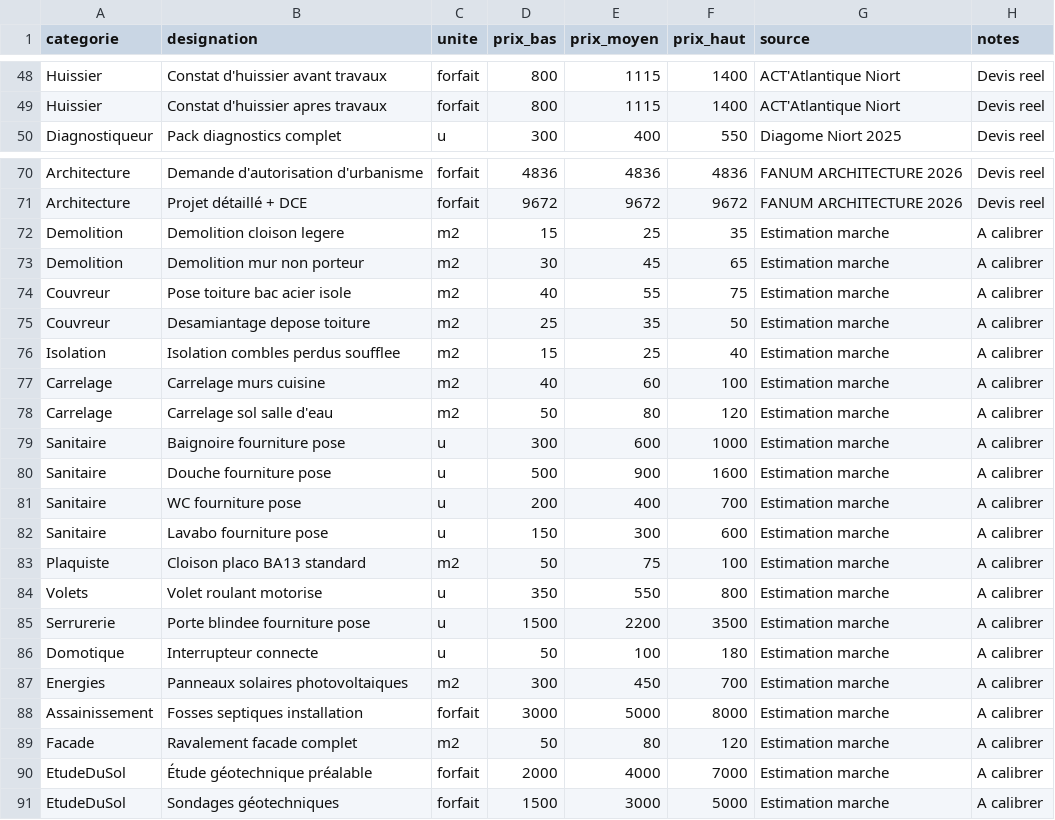
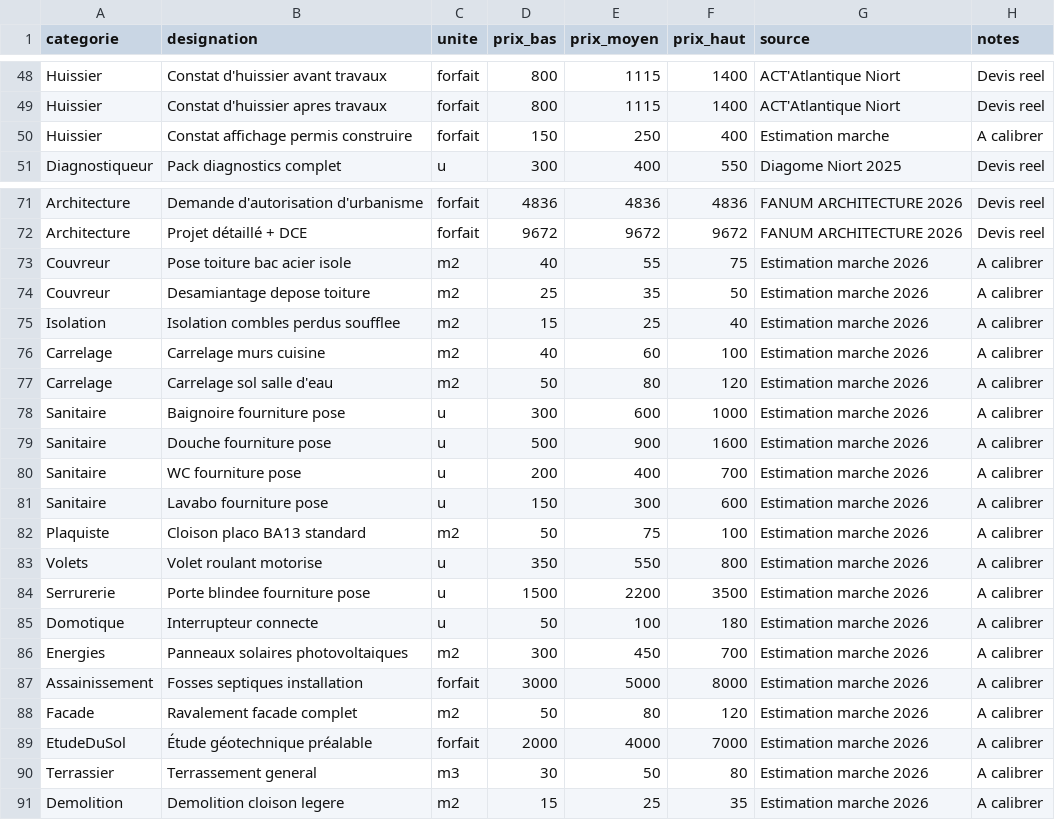
Before and after one commit to Rudy-Mzh/deka-partners-website, a CSV file: outils/chiffrage-travaux/base_prix.csv, drawn as a sheet; only a part is shown, gaps mark what is left out.

```diff
--- a/outils/chiffrage-travaux/base_prix.csv
+++ b/outils/chiffrage-travaux/base_prix.csv
@@ -49,2 +49,3 @@ Huissier,Constat d'huissier avant travaux,forfait,800,1115,1400,ACT'Atlantique N
 Huissier,Constat d'huissier apres travaux,forfait,800,1115,1400,ACT'Atlantique Niort,Devis reel
+Huissier,Constat affichage permis construire,forfait,150,250,400,Estimation marche,A calibrer
 Diagnostiqueur,Pack diagnostics complet,u,300,400,550,Diagome Niort 2025,Devis reel
@@ -71,21 +72,20 @@ Architecture,Demande d'autorisation d'urbanisme,forfait,4836,4836,4836,FANUM ARC
 Architecture,Projet détaillé + DCE,forfait,9672,9672,9672,FANUM ARCHITECTURE 2026,Devis reel
-Demolition,Demolition cloison legere,m2,15,25,35,Estimation marche,A calibrer
-Demolition,Demolition mur non porteur,m2,30,45,65,Estimation marche,A calibrer
-Couvreur,Pose toiture bac acier isole,m2,40,55,75,Estimation marche,A calibrer
-Couvreur,Desamiantage depose toiture,m2,25,35,50,Estimation marche,A calibrer
-Isolation,Isolation combles perdus soufflee,m2,15,25,40,Estimation marche,A calibrer
-Carrelage,Carrelage murs cuisine,m2,40,60,100,Estimation marche,A calibrer
-Carrelage,Carrelage sol salle d'eau,m2,50,80,120,Estimation marche,A calibrer
-Sanitaire,Baignoire fourniture pose,u,300,600,1000,Estimation marche,A calibrer
-Sanitaire,Douche fourniture pose,u,500,900,1600,Estimation marche,A calibrer
-Sanitaire,WC fourniture pose,u,200,400,700,Estimation marche,A calibrer
-Sanitaire,Lavabo fourniture pose,u,150,300,600,Estimation marche,A calibrer
-Plaquiste,Cloison placo BA13 standard,m2,50,75,100,Estimation marche,A calibrer
-Volets,Volet roulant motorise,u,350,550,800,Estimation marche,A calibrer
-Serrurerie,Porte blindee fourniture pose,u,1500,2200,3500,Estimation marche,A calibrer
-Domotique,Interrupteur connecte,u,50,100,180,Estimation marche,A calibrer
-Energies,Panneaux solaires photovoltaiques,m2,300,450,700,Estimation marche,A calibrer
-Assainissement,Fosses septiques installation,forfait,3000,5000,8000,Estimation marche,A calibrer
-Facade,Ravalement facade complet,m2,50,80,120,Estimation marche,A calibrer
-EtudeDuSol,Étude géotechnique préalable,forfait,2000,4000,7000,Estimation marche,A calibrer
-EtudeDuSol,Sondages géotechniques,forfait,1500,3000,5000,Estimation marche,A calibrer
+Couvreur,Pose toiture bac acier isole,m2,40,55,75,Estimation marche 2026,A calibrer
+Couvreur,Desamiantage depose toiture,m2,25,35,50,Estimation marche 2026,A calibrer
+Isolation,Isolation combles perdus soufflee,m2,15,25,40,Estimation marche 2026,A calibrer
+Carrelage,Carrelage murs cuisine,m2,40,60,100,Estimation marche 2026,A calibrer
+Carrelage,Carrelage sol salle d'eau,m2,50,80,120,Estimation marche 2026,A calibrer
+Sanitaire,Baignoire fourniture pose,u,300,600,1000,Estimation marche 2026,A calibrer
+Sanitaire,Douche fourniture pose,u,500,900,1600,Estimation marche 2026,A calibrer
+Sanitaire,WC fourniture pose,u,200,400,700,Estimation marche 2026,A calibrer
+Sanitaire,Lavabo fourniture pose,u,150,300,600,Estimation marche 2026,A calibrer
+Plaquiste,Cloison placo BA13 standard,m2,50,75,100,Estimation marche 2026,A calibrer
+Volets,Volet roulant motorise,u,350,550,800,Estimation marche 2026,A calibrer
+Serrurerie,Porte blindee fourniture pose,u,1500,2200,3500,Estimation marche 2026,A calibrer
+Domotique,Interrupteur connecte,u,50,100,180,Estimation marche 2026,A calibrer
+Energies,Panneaux solaires photovoltaiques,m2,300,450,700,Estimation marche 2026,A calibrer
+Assainissement,Fosses septiques installation,forfait,3000,5000,8000,Estimation marche 2026,A calibrer
+Facade,Ravalement facade complet,m2,50,80,120,Estimation marche 2026,A calibrer
+EtudeDuSol,Étude géotechnique préalable,forfait,2000,4000,7000,Estimation marche 2026,A calibrer
+Terrassier,Terrassement general,m3,30,50,80,Estimation marche 2026,A calibrer
+Demolition,Demolition cloison legere,m2,15,25,35,Estimation marche 2026,A calibrer
```
